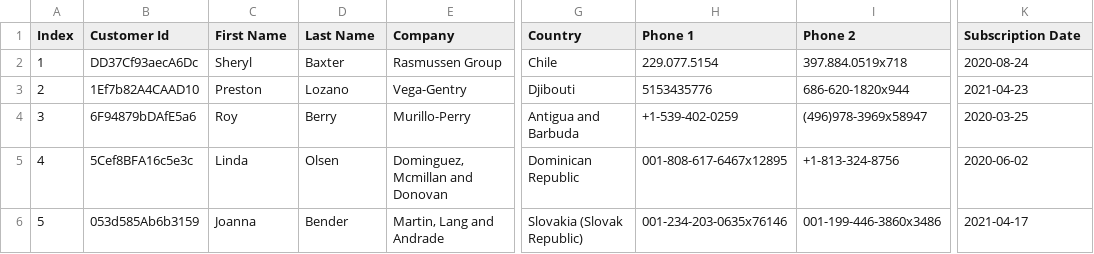
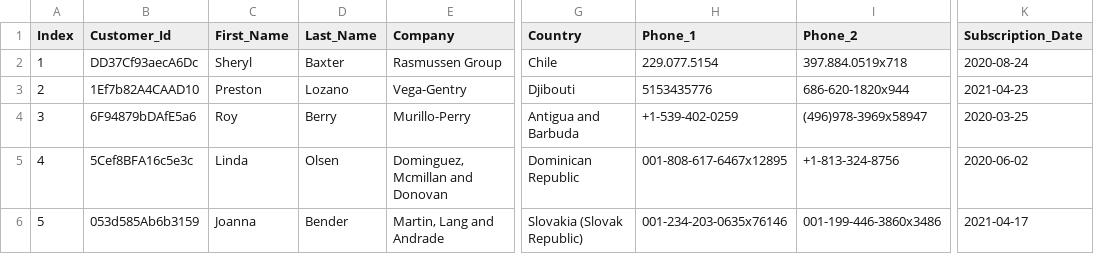
Before and after one commit to StudentGama/studentgama.github.io, a CSV file: data/database.csv, drawn as a sheet; only a part is shown, gaps mark what is left out; the diff names each change by its address in the sheet, - before the commit and + after, or states it on an @@ line.

Commit message:
db test

```diff
--- a/data/database.csv
+++ b/data/database.csv
-B1: Customer Id
+B1: Customer_Id
-C1: First Name
+C1: First_Name
-D1: Last Name
+D1: Last_Name
-H1: Phone 1
+H1: Phone_1
-I1: Phone 2
+I1: Phone_2
-K1: Subscription Date
+K1: Subscription_Date
```
